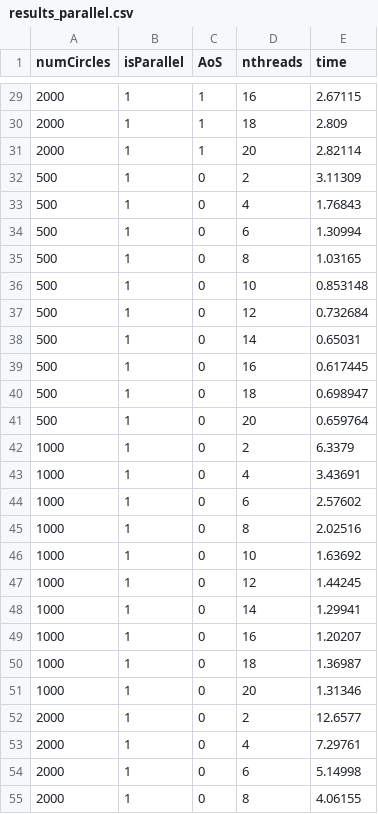
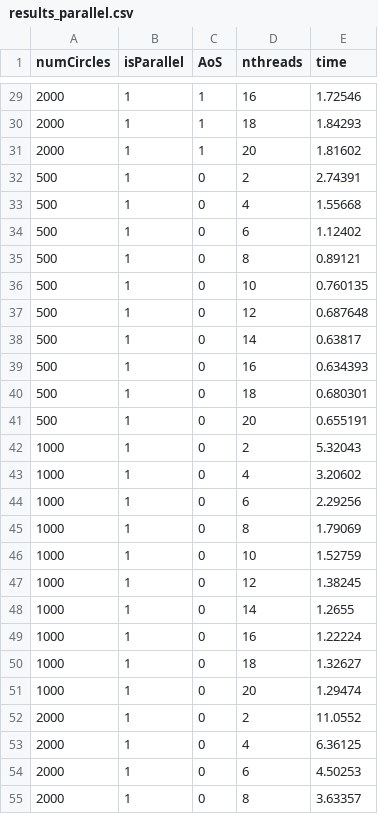
Before and after one commit to teolotti/circles_renderer, a CSV file: results/results_parallel.csv, drawn as a sheet; only a part is shown, gaps mark what is left out; the diff covers the shown part only.

```diff
--- a/results/results_parallel.csv
+++ b/results/results_parallel.csv
@@ -29,27 +29,27 @@ numCircles,isParallel,AoS,nthreads,time
-2000,1,1,16,2.67115
-2000,1,1,18,2.809
-2000,1,1,20,2.82114
-500,1,0,2,3.11309
-500,1,0,4,1.76843
-500,1,0,6,1.30994
-500,1,0,8,1.03165
-500,1,0,10,0.853148
-500,1,0,12,0.732684
-500,1,0,14,0.65031
-500,1,0,16,0.617445
-500,1,0,18,0.698947
-500,1,0,20,0.659764
-1000,1,0,2,6.3379
-1000,1,0,4,3.43691
-1000,1,0,6,2.57602
-1000,1,0,8,2.02516
-1000,1,0,10,1.63692
-1000,1,0,12,1.44245
-1000,1,0,14,1.29941
-1000,1,0,16,1.20207
-1000,1,0,18,1.36987
-1000,1,0,20,1.31346
-2000,1,0,2,12.6577
-2000,1,0,4,7.29761
-2000,1,0,6,5.14998
-2000,1,0,8,4.06155
+2000,1,1,16,1.72546
+2000,1,1,18,1.84293
+2000,1,1,20,1.81602
+500,1,0,2,2.74391
+500,1,0,4,1.55668
+500,1,0,6,1.12402
+500,1,0,8,0.89121
+500,1,0,10,0.760135
+500,1,0,12,0.687648
+500,1,0,14,0.63817
+500,1,0,16,0.634393
+500,1,0,18,0.680301
+500,1,0,20,0.655191
+1000,1,0,2,5.32043
+1000,1,0,4,3.20602
+1000,1,0,6,2.29256
+1000,1,0,8,1.79069
+1000,1,0,10,1.52759
+1000,1,0,12,1.38245
+1000,1,0,14,1.2655
+1000,1,0,16,1.22224
+1000,1,0,18,1.32627
+1000,1,0,20,1.29474
+2000,1,0,2,11.0552
+2000,1,0,4,6.36125
+2000,1,0,6,4.50253
+2000,1,0,8,3.63357
```
Also changed, not shown: 33 edited cells elsewhere in this file, 10 other files.
